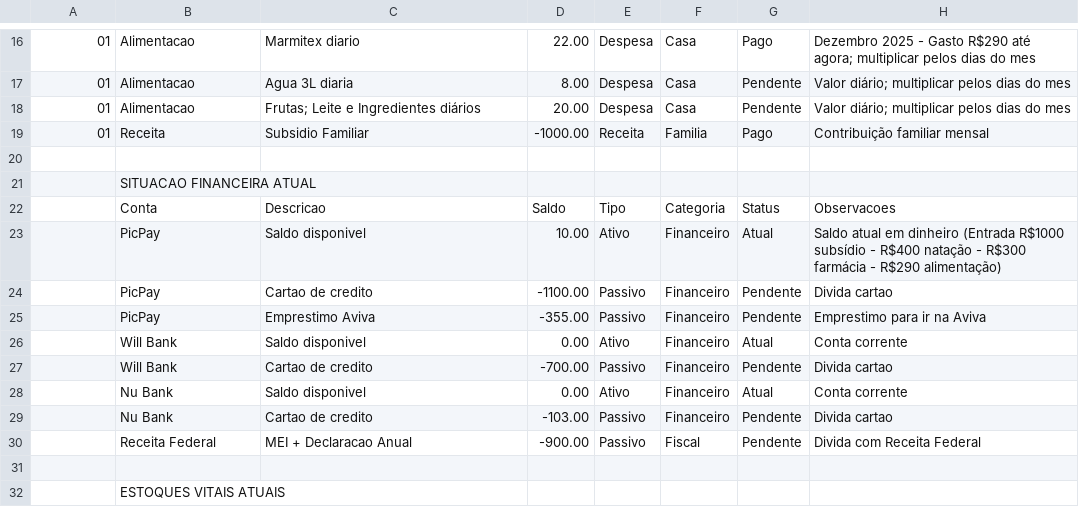
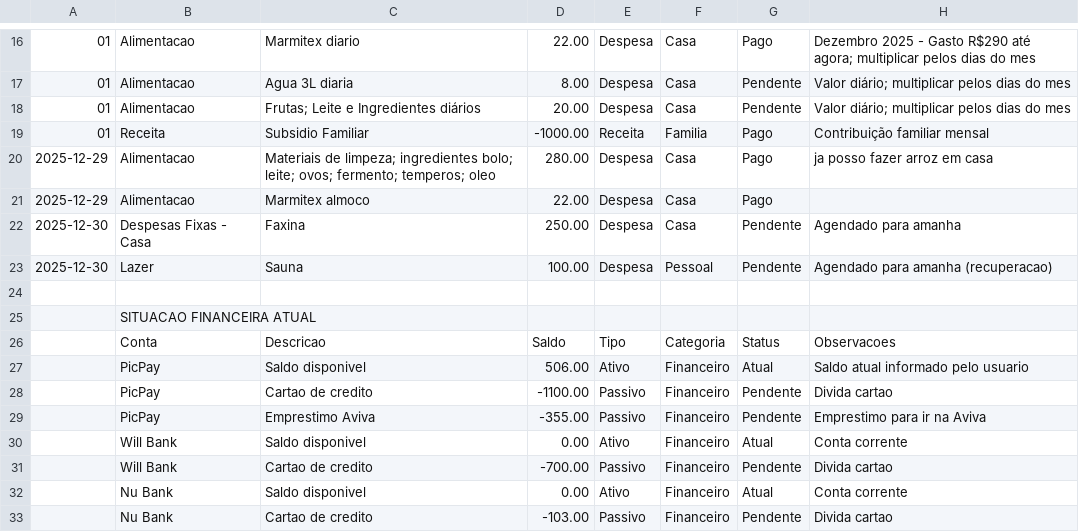
Before and after one commit to Lukixfer/transparencia-lux-vesper, a CSV file: planilha_gastos.csv, drawn as a sheet; only a part is shown, gaps mark what is left out; the shorter side is filled out with more unchanged rows; addresses are those after the commit; the diff names each change by its address in the sheet, - before the commit and + after, or states it on an @@ line.

```diff
--- a/planilha_gastos.csv
+++ b/planilha_gastos.csv
+row 20: 2025-12-29 | Alimentacao | Materiais de limpeza; ingredientes bolo; leite; ovos; fermento; temperos; oleo | 280.00 | Despesa | Casa | Pago | ja posso fazer arroz em casa
+row 21: 2025-12-29 | Alimentacao | Marmitex almoco | 22.00 | Despesa | Casa | Pago
+row 22: 2025-12-30 | Despesas Fixas - Casa | Faxina | 250.00 | Despesa | Casa | Pendente | Agendado para amanha
+row 23: 2025-12-30 | Lazer | Sauna | 100.00 | Despesa | Pessoal | Pendente | Agendado para amanha (recuperacao)
-D27: 10.00
+D27: 506.00
-H27: Saldo atual em dinheiro (Entrada R$1000 subsídio - R$400 natação - R$300 farmácia - R$290 alimentação)
+H27: Saldo atual informado pelo usuario
```
Also changed, not shown: 4 other files.
